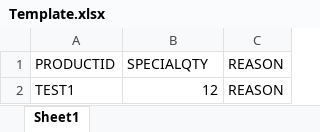
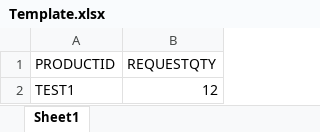
Before and after one commit to sovithia/PPSS_WEB, an Excel workbook: intra/Resources/Template.xlsx, sheet Sheet1, drawn as a sheet; values as stored, in another font and other column widths than the file's, no borders; the diff names each change by its address in the sheet, - before the commit and + after, or states it on an @@ line.

```diff
--- a/intra/Resources/Template.xlsx (sheet Sheet1)
+++ b/intra/Resources/Template.xlsx (sheet Sheet1)
-column C (REASON), row 2: REASON
-B1: SPECIALQTY
+B1: REQUESTQTY
```
Also changed, not shown: 9 other files.
